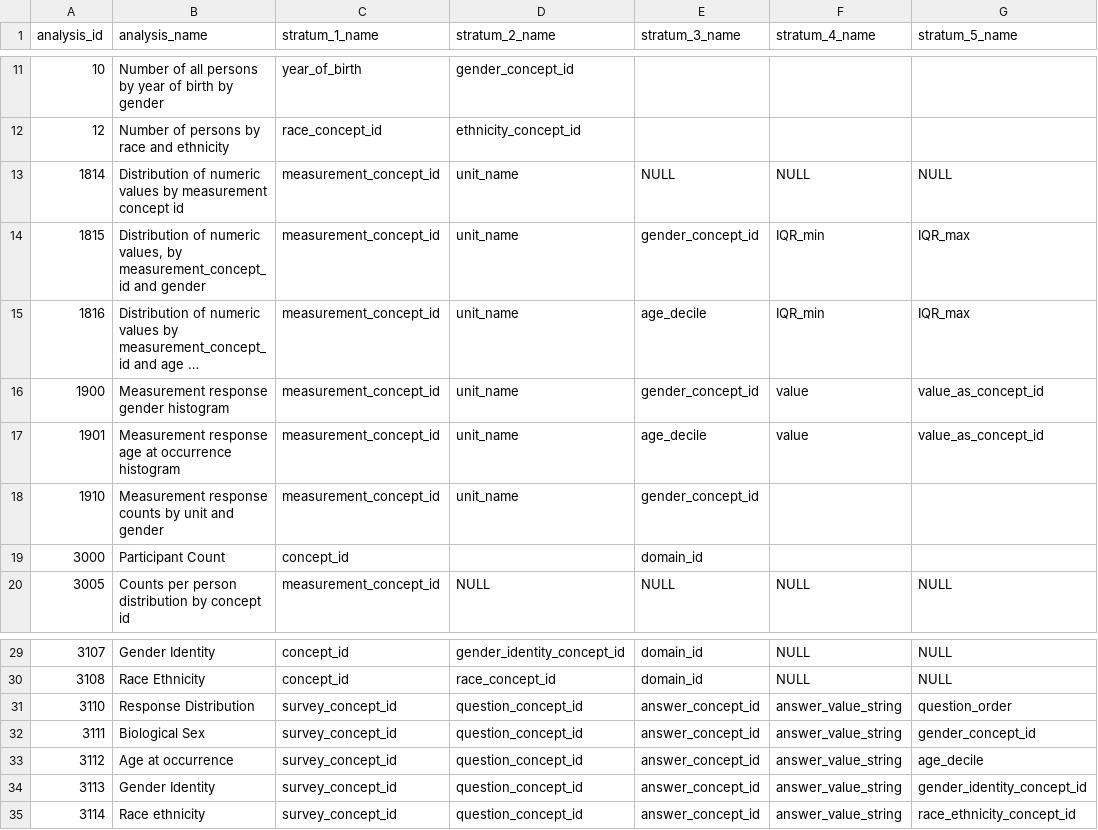
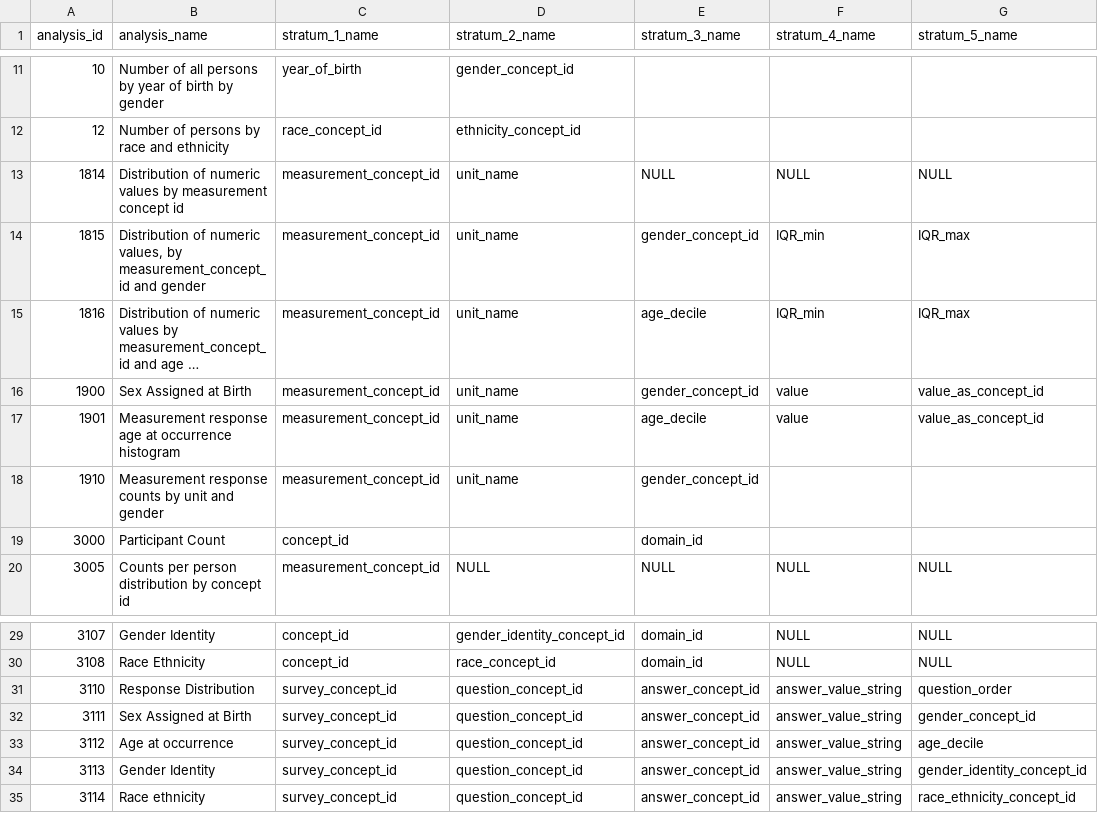
Before and after one commit to all-of-us/data-browser, a CSV file: public-api/db-cdr/generate-cdr/csv/achilles_analysis.csv, drawn as a sheet; only a part is shown, gaps mark what is left out; long unchanged cells end in …; the diff names each change by its address in the sheet, - before the commit and + after, or states it on an @@ line.

Commit message:
1900 title change

```diff
--- a/public-api/db-cdr/generate-cdr/csv/achilles_analysis.csv
+++ b/public-api/db-cdr/generate-cdr/csv/achilles_analysis.csv
-B16 (analysis_name): Measurement response gender histogram
+B16 (analysis_name): Sex Assigned at Birth
-B32 (analysis_name): Biological Sex
+B32 (analysis_name): Sex Assigned at Birth
```
